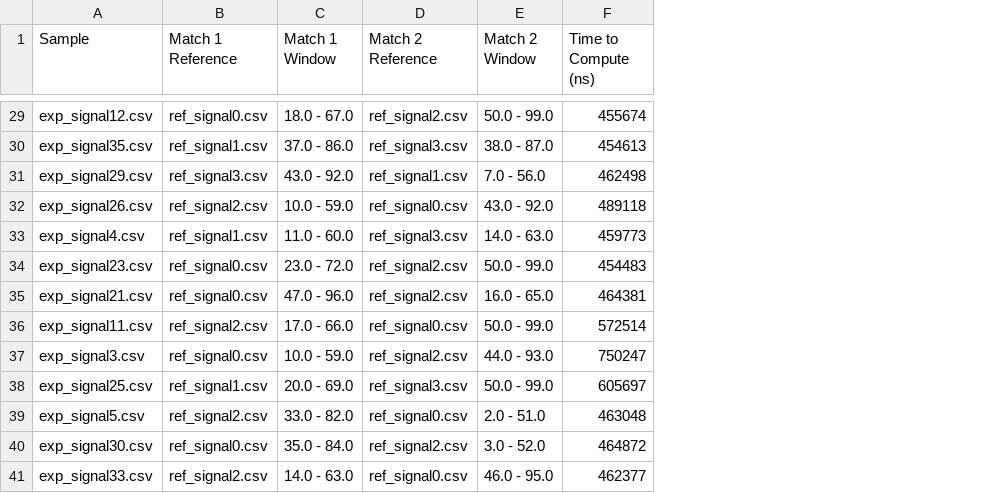
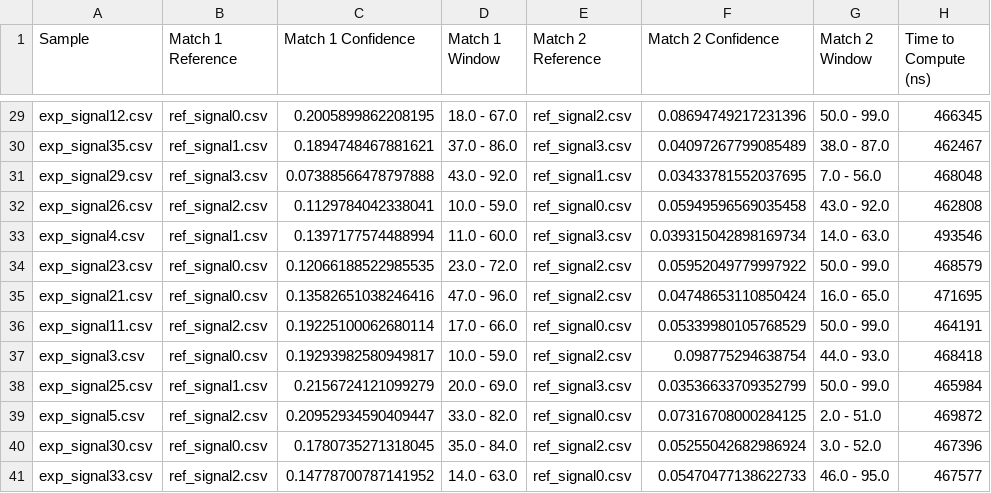
Before and after one commit to CalebMostyn/signal-matching, a CSV file: results/euclidian_distance.csv, drawn as a sheet; only a part is shown, gaps mark what is left out; addresses are those after the commit; the diff covers the shown part only; the diff names each change by its address in the sheet, - before the commit and + after, or states it on an @@ line.

Commit message:
Loading From CSV, Adding Confidence to CSV

```diff
--- a/results/euclidian_distance.csv
+++ b/results/euclidian_distance.csv
+column C (Match 1 Confidence), rows 29-41: 0.2005899862208195 | 0.1894748467881621 | 0.07388566478797888 | 0.1129784042338041 | 0.1397177574488994 | 0.12066188522985535 | 0.13582651038246416 | 0.19225100062680114 | 0.19293982580949817 | 0.2156724121099279 | 0.20952934590409447 | 0.1780735271318045 | 0.14778700787141952
+column F (Match 2 Confidence), rows 29-41: 0.08694749217231396 | 0.04097267799085489 | 0.03433781552037695 | 0.05949596569035458 | 0.039315042898169734 | 0.05952049779997922 | 0.04748653110850424 | 0.05339980105768529 | 0.098775294638754 | 0.03536633709352799 | 0.07316708000284125 | 0.05255042682986924 | 0.05470477138622733
-H29 (Time to Compute (ns)): 455674
+H29 (Time to Compute (ns)): 466345
-H30 (Time to Compute (ns)): 454613
+H30 (Time to Compute (ns)): 462467
-H31 (Time to Compute (ns)): 462498
+H31 (Time to Compute (ns)): 468048
-H32 (Time to Compute (ns)): 489118
+H32 (Time to Compute (ns)): 462808
-H33 (Time to Compute (ns)): 459773
+H33 (Time to Compute (ns)): 493546
-H34 (Time to Compute (ns)): 454483
+H34 (Time to Compute (ns)): 468579
-H35 (Time to Compute (ns)): 464381
+H35 (Time to Compute (ns)): 471695
-H36 (Time to Compute (ns)): 572514
+H36 (Time to Compute (ns)): 464191
-H37 (Time to Compute (ns)): 750247
+H37 (Time to Compute (ns)): 468418
-H38 (Time to Compute (ns)): 605697
+H38 (Time to Compute (ns)): 465984
-H39 (Time to Compute (ns)): 463048
+H39 (Time to Compute (ns)): 469872
-H40 (Time to Compute (ns)): 464872
+H40 (Time to Compute (ns)): 467396
-H41 (Time to Compute (ns)): 462377
+H41 (Time to Compute (ns)): 467577
```
Also changed, not shown: 27 edited cells elsewhere in this file, results/cross_correlation_direct.csv, results/cross_correlation_fft.csv, 5 other files.
